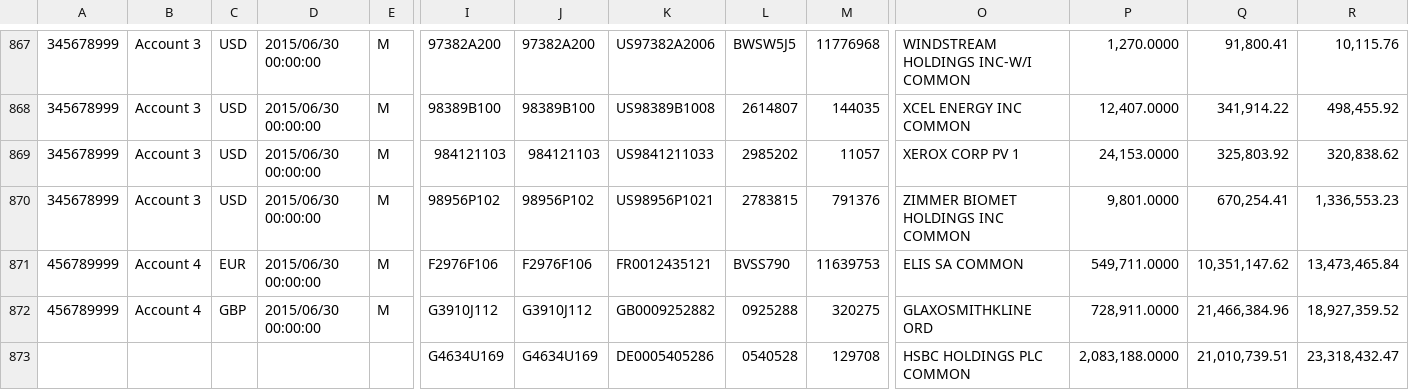
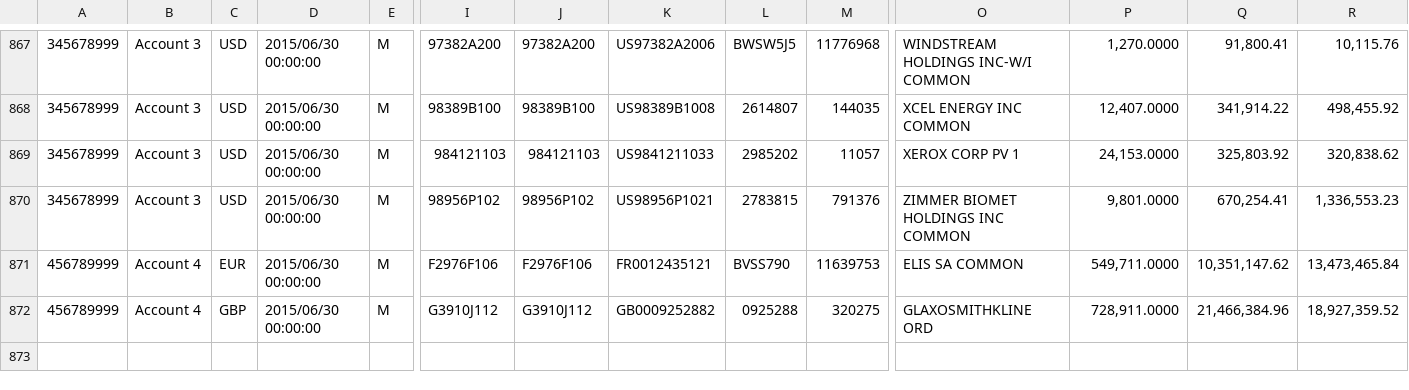
Before and after one commit to mojodata/hackathon2017, a CSV file: position-dashboard-service/src/main/resources/data/sampleholdingsdata_csv.csv, drawn as a sheet; only a part is shown, gaps mark what is left out; rows hold the shown columns only; the diff names each change by its address in the sheet, - before the commit and + after, or states it on an @@ line.

Commit message:
Clean data

```diff
--- a/position-dashboard-service/src/main/resources/data/sampleholdingsdata_csv.csv
+++ b/position-dashboard-service/src/main/resources/data/sampleholdingsdata_csv.csv
-row 873:  |  |  |  |  | G4634U169 | G4634U169 | DE0005405286 | 0540528 | 129708 | HSBC HOLDINGS PLC COMMON | 2,083,188.0000 | 21,010,739.51 | 23,318,432.47
```
Also changed, not shown: 5 other files.
